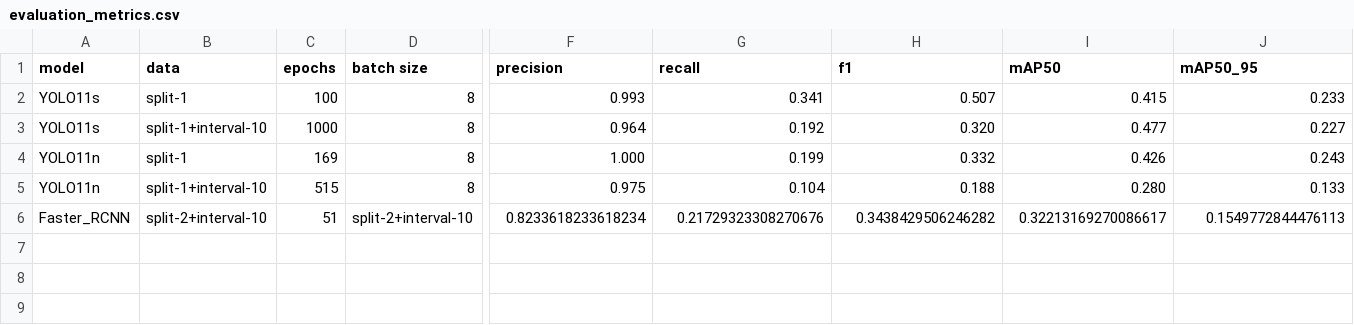
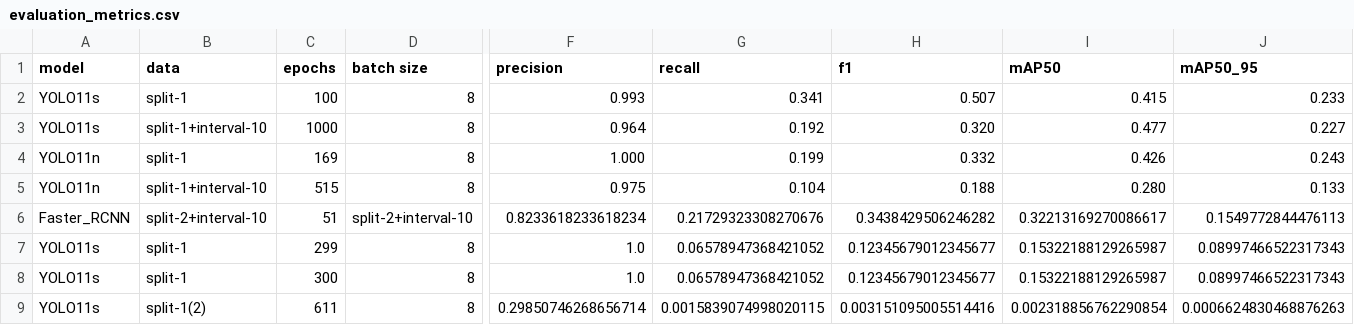
Before and after one commit to dscherrenburg/object_detection, a CSV file: evaluation_metrics.csv, drawn as a sheet; only a part is shown, gaps mark what is left out; rows hold the shown columns only; the diff names each change by its address in the sheet, - before the commit and + after, or states it on an @@ line.

Commit message:
Some changes to Yolo training

```diff
--- a/evaluation_metrics.csv
+++ b/evaluation_metrics.csv
+row 7: YOLO11s | split-1 | 299 | 8 | 1.0 | 0.06578947368421052 | 0.12345679012345677 | 0.15322188129265987 | 0.08997466522317343
+row 8: YOLO11s | split-1 | 300 | 8 | 1.0 | 0.06578947368421052 | 0.12345679012345677 | 0.15322188129265987 | 0.08997466522317343
+row 9: YOLO11s | split-1(2) | 611 | 8 | 0.29850746268656714 | 0.0015839074998020115 | 0.003151095005514416 | 0.002318856762290854 | 0.0006624830468876263
```
Also changed, not shown: 2 other files.
